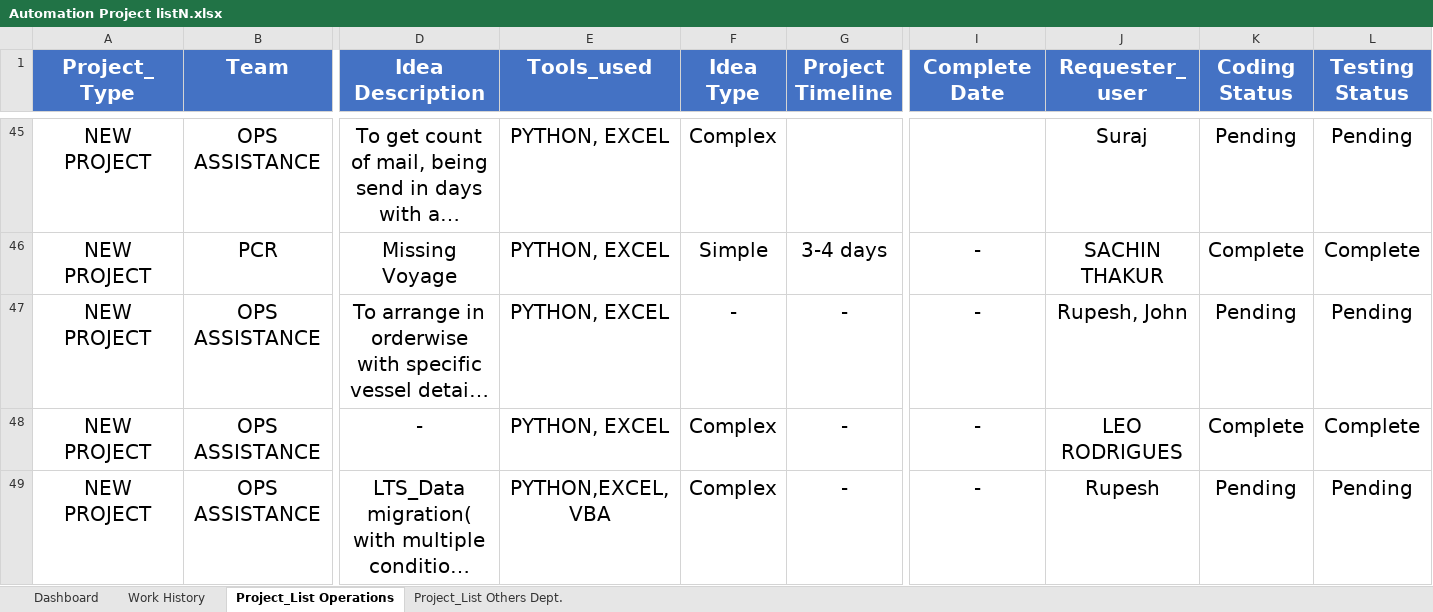
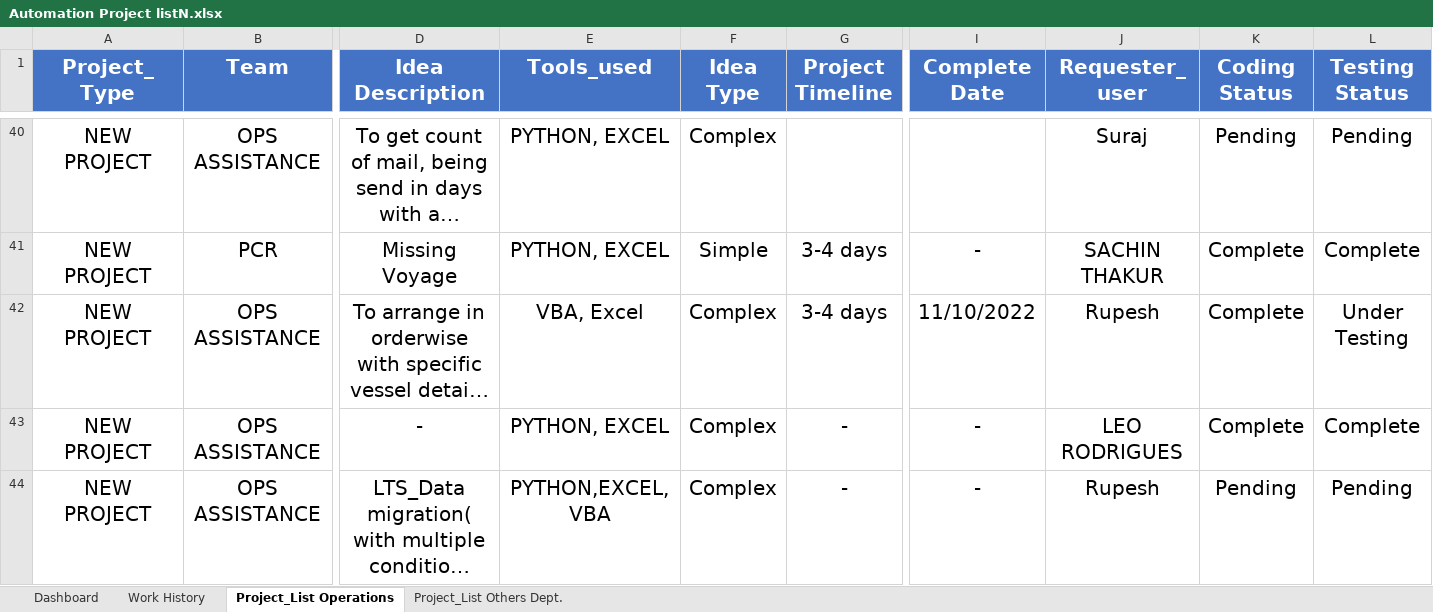
Before and after one commit to akhilesh11686/Projects, an Excel workbook: Archive/Automation Project listN.xlsx, sheet Project_List Operations, drawn as a sheet; only a part is shown, gaps mark what is left out; long unchanged cells end in …; values as stored, in another font and other column widths than the file's, no borders; addresses are those after the commit; the diff covers the shown part only; the diff names each change by its address in the sheet, - before the commit and + after, or states it on an @@ line.

```diff
--- a/Archive/Automation Project listN.xlsx (sheet Project_List Operations)
+++ b/Archive/Automation Project listN.xlsx (sheet Project_List Operations)
-E42 (Tools_used): PYTHON, EXCEL
+E42 (Tools_used): VBA, Excel
-F42 (Idea Type): -
+F42 (Idea Type): Complex
-G42 (Project Timeline): -
+G42 (Project Timeline): 3-4 days
-I42 (Complete Date): -
+I42 (Complete Date): 11/10/2022
-J42 (Requester_user): Rupesh, John
+J42 (Requester_user): Rupesh
-K42 (Coding Status): Pending
+K42 (Coding Status): Complete
-L42 (Testing Status): Pending
+L42 (Testing Status): Under Testing
```
Also changed, not shown: 2 added rows, 9 removed rows, 12 edited cells and cell formats elsewhere in this sheet, sheet Project_List Others Dept., Carg_Rediness/NDNL_/1.xlsx, Carg_Rediness/NDNL_/CMA & APL Vessel Schedule - KS.xlsx, 50 other files.
